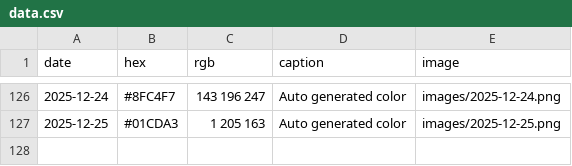
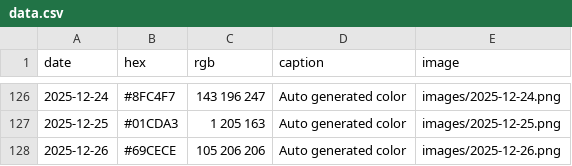
Before and after one commit to Fujishooock/dailycolor-site, a CSV file: data.csv, drawn as a sheet; only a part is shown, gaps mark what is left out; the diff names each change by its address in the sheet, - before the commit and + after, or states it on an @@ line.

```diff
--- a/data.csv
+++ b/data.csv
+row 128: 2025-12-26 | #69CECE | 105 206 206 | Auto generated color | images/2025-12-26.png
```
Also changed, not shown: 3 other files.
